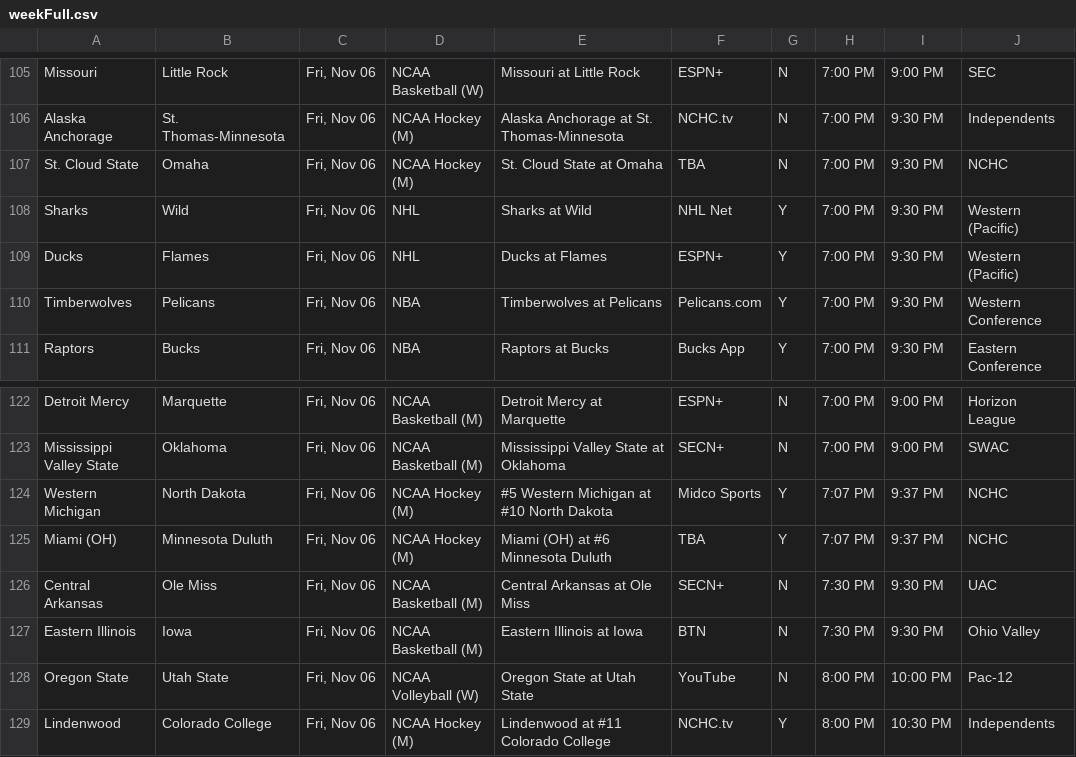
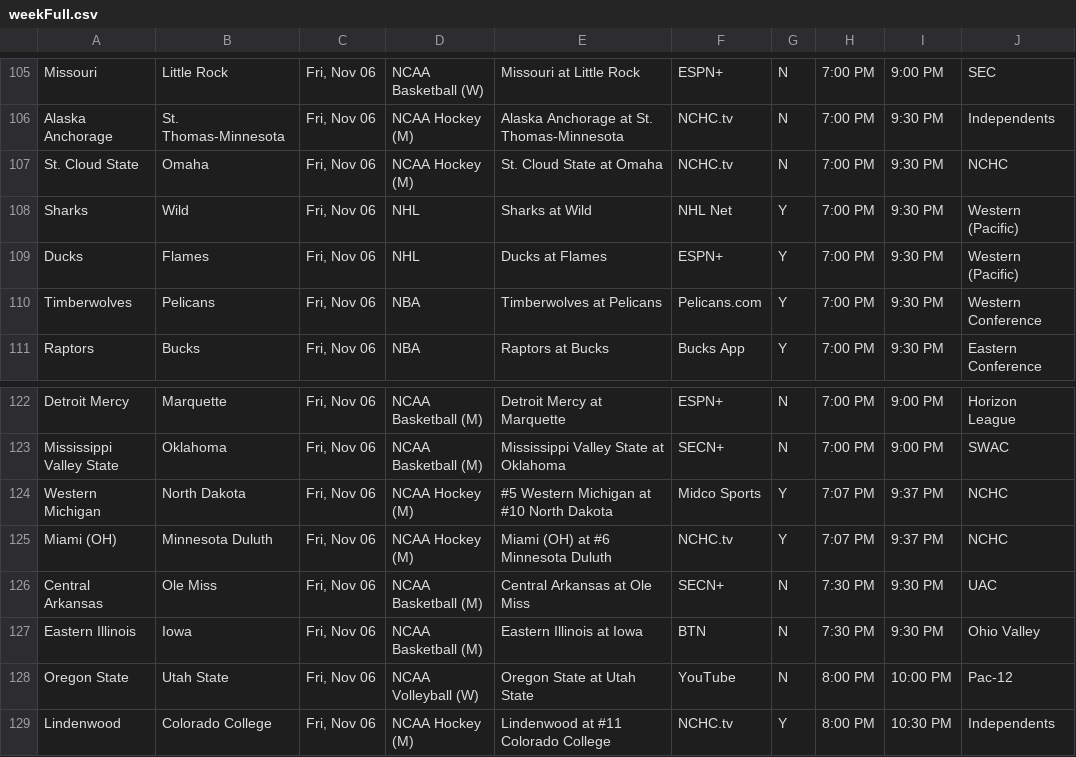
Before and after one commit to matthewkilleen0830/Sports-Viewing-Schedule, a CSV file: currentWeek/weekFull.csv, drawn as a sheet; only a part is shown, gaps mark what is left out; the diff names each change by its address in the sheet, - before the commit and + after, or states it on an @@ line.

Commit message:
Add files via upload

```diff
--- a/currentWeek/weekFull.csv
+++ b/currentWeek/weekFull.csv
-F107: TBA
+F107: NCHC.tv
-F125: TBA
+F125: NCHC.tv
```
